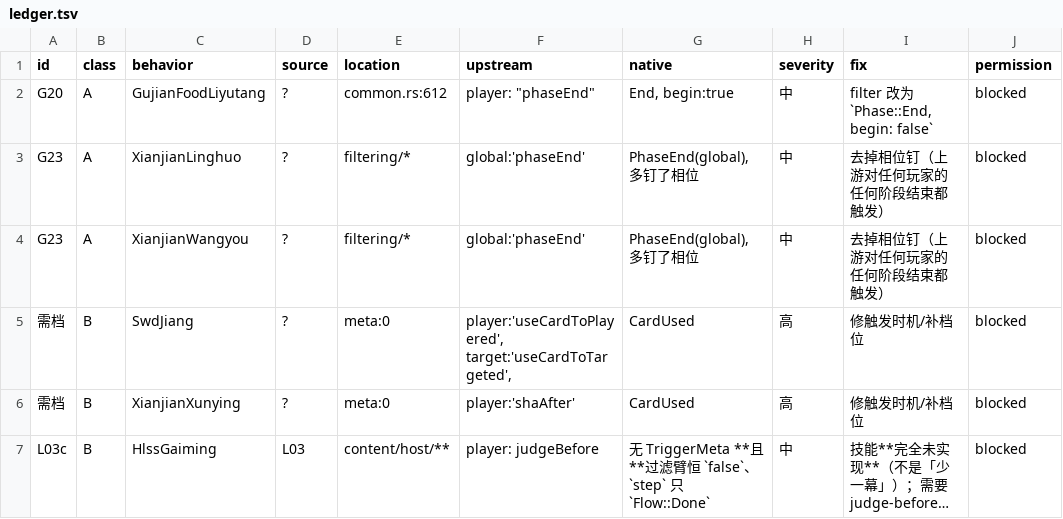
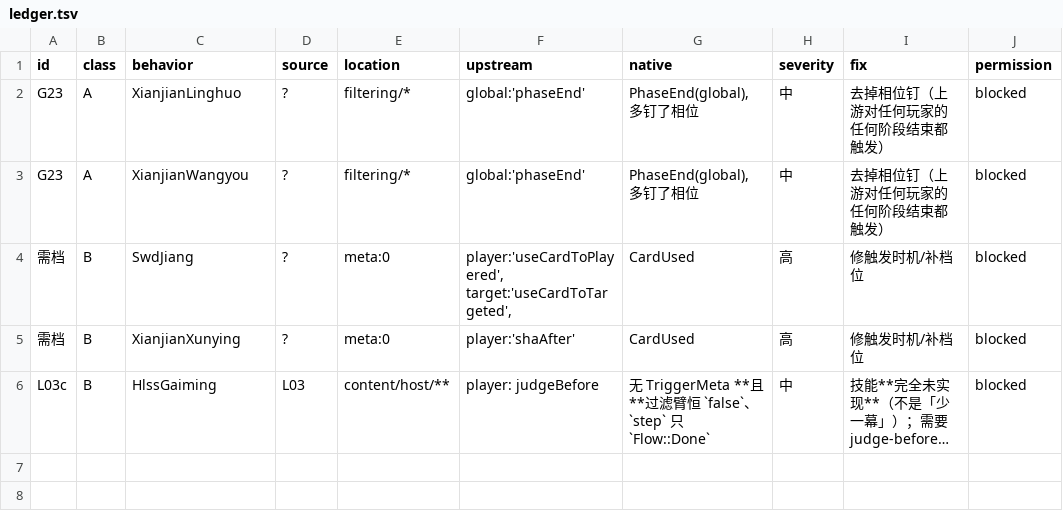
Before and after one commit to RuyimgByCN/RuyimgByCN-noname-ruyimg-modified, a TSV file: docs/operations/evidence/2026-10-19-defect-ledger/ledger.tsv, drawn as a sheet; long unchanged cells end in …; the diff names each change by its address in the sheet, - before the commit and + after, or states it on an @@ line.

Commit message:
fix(engine): 第12条真修复 GujianFoodLiyutang(6→5)——phaseEnd+两处断言随上游更新
- 元数据 PhaseBegin→PhaseEnd；臂改 Phase{begin:false}+owner(上游子技 liyutang 是 player:'phaseEnd')。
- 测试两处断言: 一回合两个阶段结束各授1点 ⇒ 共2点；一次伤害只消耗1点 ⇒ 2→1。
- 全量 1540 passed；脚本 169 OK；preflight 21 项；台账 5(A2/B3)，累计已修 12 条，G20 族清零。

```diff
--- a/docs/operations/evidence/2026-10-19-defect-ledger/ledger.tsv
+++ b/docs/operations/evidence/2026-10-19-defect-ledger/ledger.tsv
-row 2: G20 | A | GujianFoodLiyutang | ? | common.rs:612 | player: "phaseEnd" | End, begin:true | 中 | filter 改为 `Phase::End, begin: false` | blocked
```
Also changed, not shown: 14 other files.
